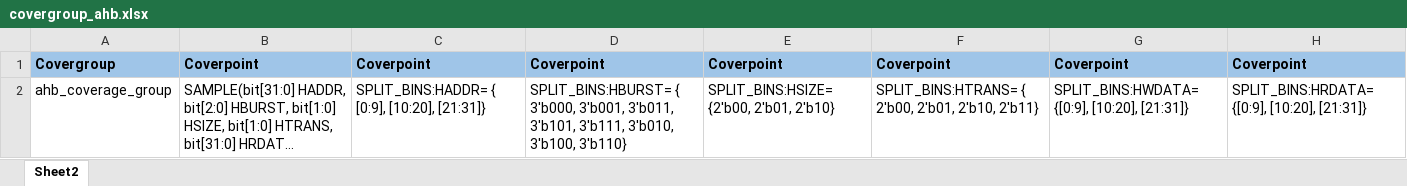
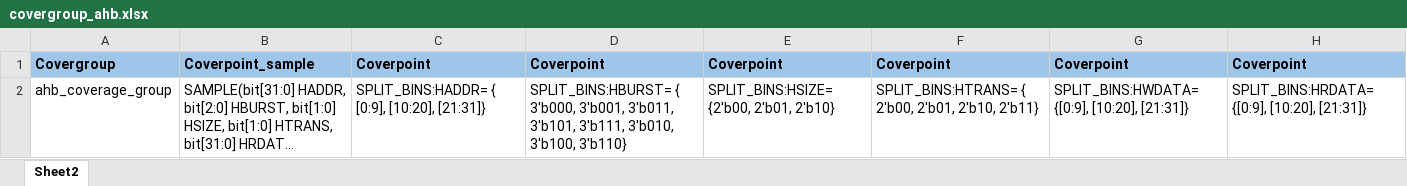
Before and after one commit to grakseasy/pySkripta, an Excel workbook: covergroup_ahb.xlsx, sheet Sheet2, drawn as a sheet; long unchanged cells end in …; values as stored, in another font and other column widths than the file's, no borders; charts and pictures not drawn; the diff names each change by its address in the sheet, - before the commit and + after, or states it on an @@ line.

```diff
--- a/covergroup_ahb.xlsx (sheet Sheet2)
+++ b/covergroup_ahb.xlsx (sheet Sheet2)
-B1: Coverpoint
+B1: Coverpoint_sample
```
Also changed, not shown: charts or pictures, 2 other files.
